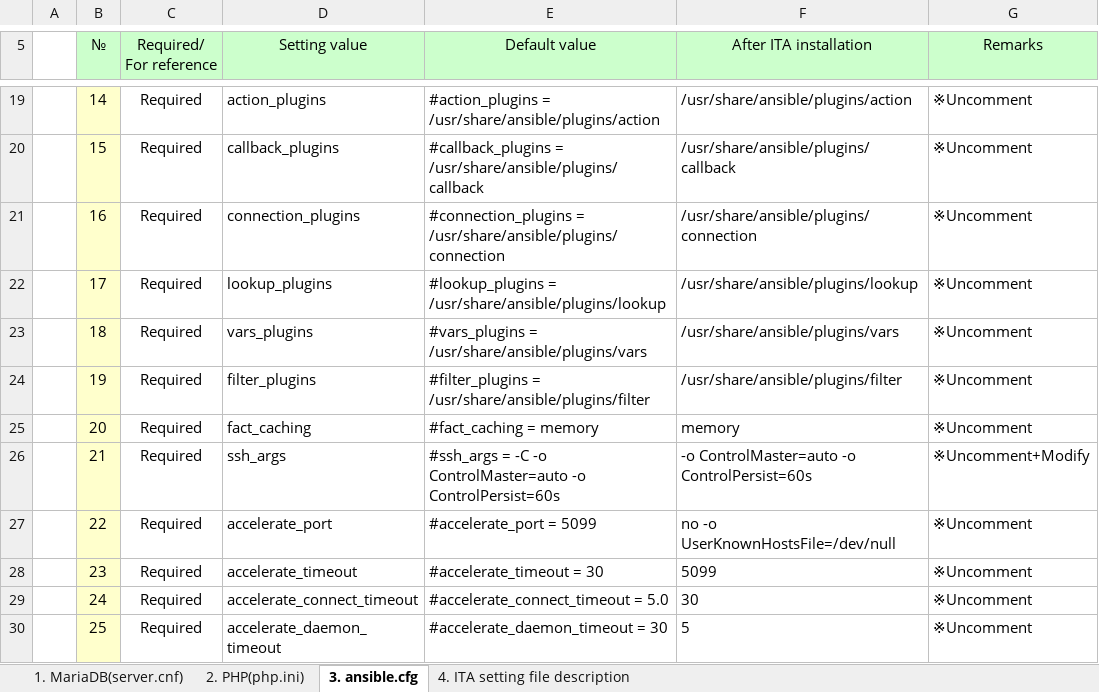
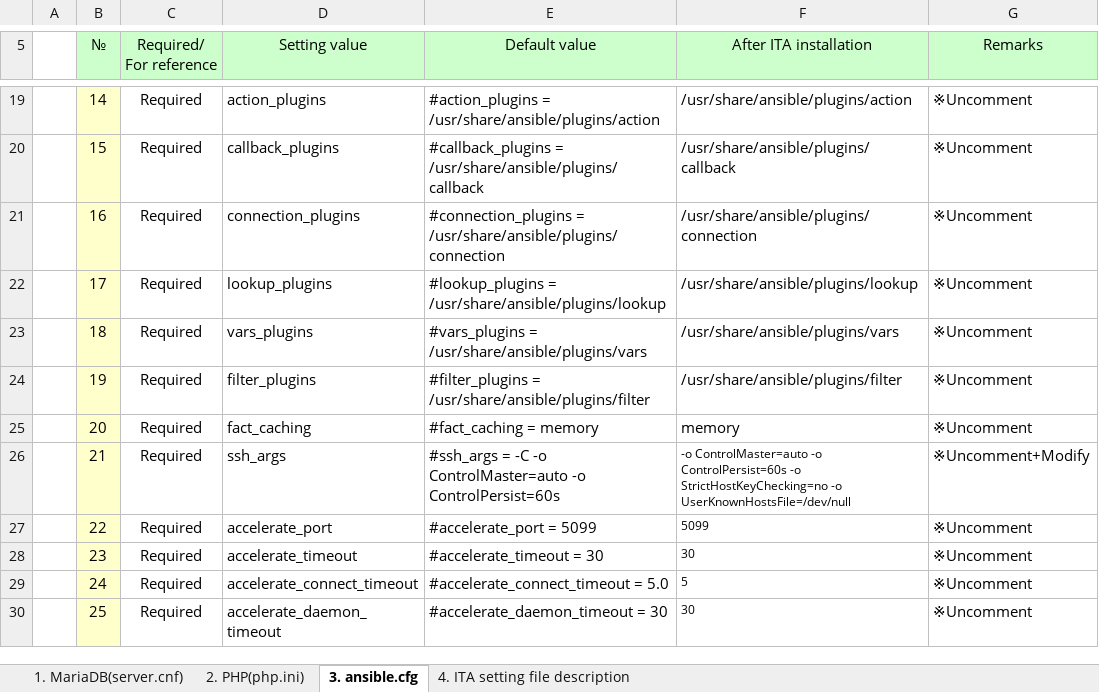
Before and after one commit to exastro-suite/it-automation-docs, an Excel workbook: asset/Documents/Exastro-ITA_[Reference]Configuration_settings_during_installation.xlsx, sheet 3. ansible.cfg, drawn as a sheet; only a part is shown, gaps mark what is left out; values as stored, in another font and other column widths than the file's, no borders; the diff names each change by its address in the sheet, - before the commit and + after, or states it on an @@ line.

```diff
--- a/asset/Documents/Exastro-ITA_[Reference]Configuration_settings_during_installation.xlsx (sheet 3. ansible.cfg)
+++ b/asset/Documents/Exastro-ITA_[Reference]Configuration_settings_during_installation.xlsx (sheet 3. ansible.cfg)
-F26 (After ITA installation): …-o ControlPersist=60s
+F26 (After ITA installation): …-o ControlPersist=60s -o StrictHostKeyChecking=no -o UserKnownHostsFile=/dev/null
@@ F26:F30 text size: smaller @@
-F27 (After ITA installation): no -o UserKnownHostsFile=/dev/null
+F27 (After ITA installation): 5099
-F28 (After ITA installation): 5099
+F28 (After ITA installation): 30
-F29 (After ITA installation): 30
+F29 (After ITA installation): 5
-F30 (After ITA installation): 5
+F30 (After ITA installation): 30
```
Also changed, not shown: asset/Documents_ja/Exastro-ITA_【参考】インストール時の各コンフィグ設定値.xlsx, 2 other files.
